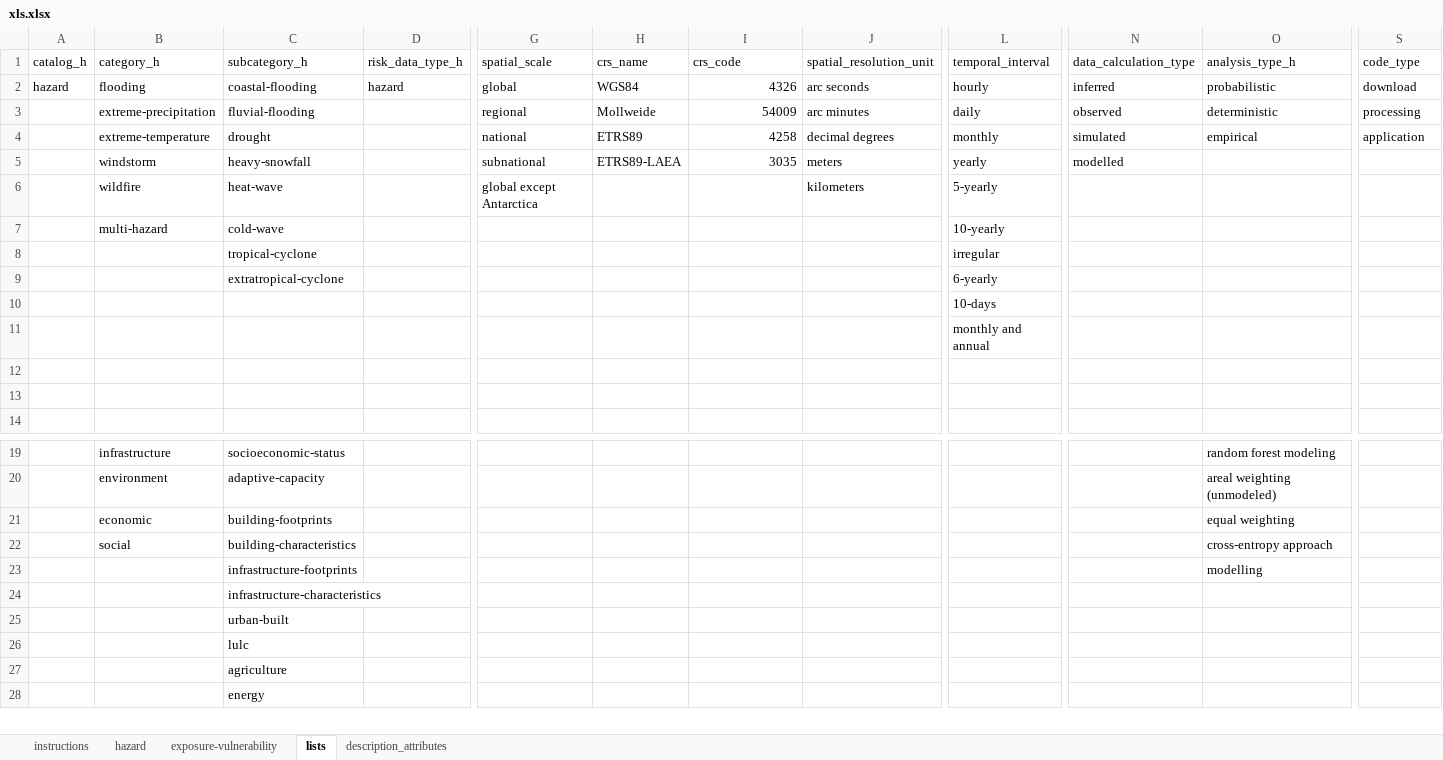
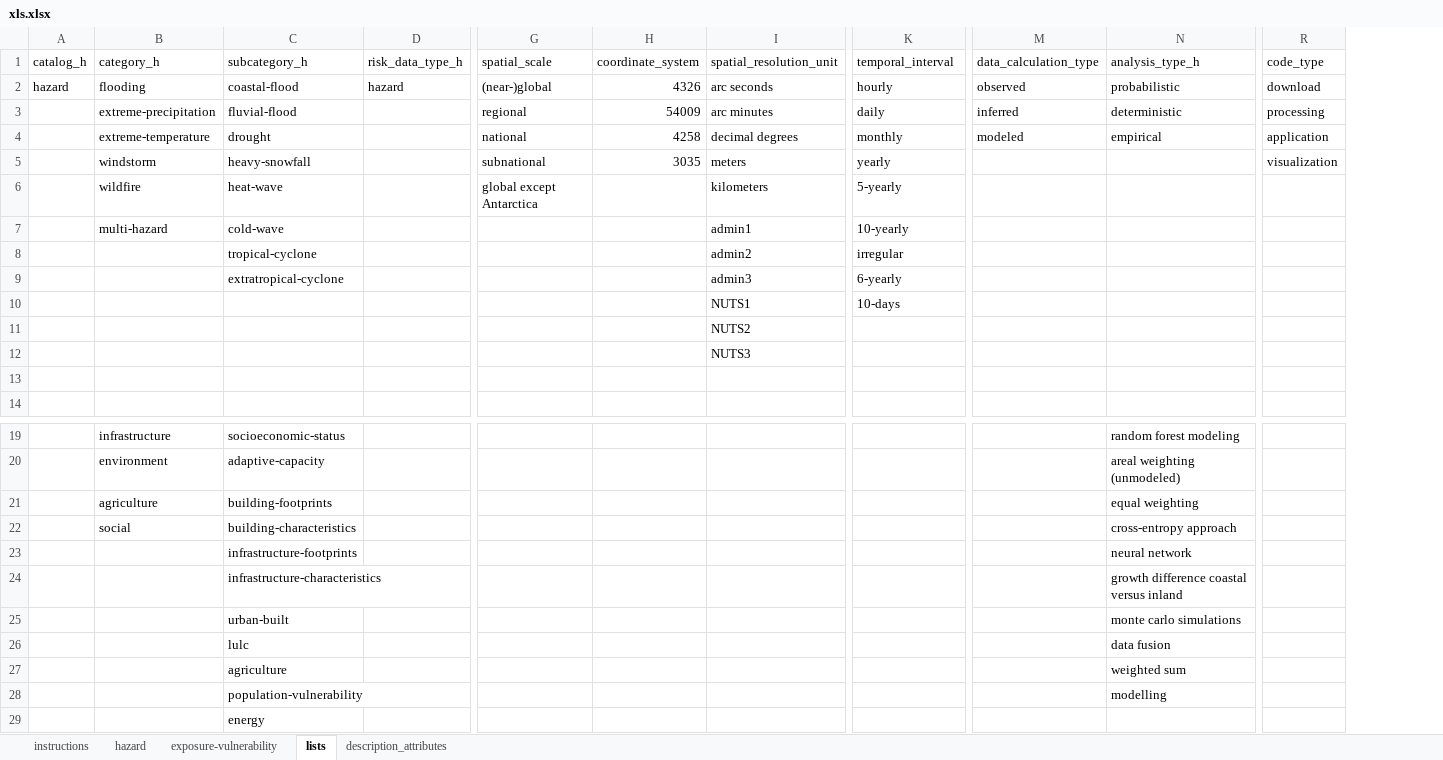
Before and after one commit to climate-risk-data/climate-risk-stac, an Excel workbook: csv/xls.xlsx, sheet lists, drawn as a sheet; only a part is shown, gaps mark what is left out; values as stored, in another font and other column widths than the file's, no cell formats; table styles not drawn; removed rows and columns are numbered as before the commit, all else as after; rows hold the shown columns only; the diff names each change by its address in the sheet, - before the commit and + after, or states it on an @@ line.

```diff
--- a/csv/xls.xlsx (sheet lists)
+++ b/csv/xls.xlsx (sheet lists)
-column H (crs_name), rows 2-5: WGS84 | Mollweide | ETRS89 | ETRS89-LAEA
-H1: crs_code
+H1: coordinate_system
-C2 (subcategory_h): coastal-flooding
+C2 (subcategory_h): coastal-flood
-G2 (spatial_scale): global
+G2 (spatial_scale): (near-)global
-M2 (data_calculation_type): inferred
+M2 (data_calculation_type): observed
-C3 (subcategory_h): fluvial-flooding
+C3 (subcategory_h): fluvial-flood
-M3 (data_calculation_type): observed
+M3 (data_calculation_type): inferred
-M4 (data_calculation_type): simulated
+M4 (data_calculation_type): modeled
-M5 (data_calculation_type): modelled
+M5 (data_calculation_type): (empty)
-R5 (code_type): (empty)
+R5 (code_type): visualization
-I7 (spatial_resolution_unit): (empty)
+I7 (spatial_resolution_unit): admin1
-I8 (spatial_resolution_unit): (empty)
+I8 (spatial_resolution_unit): admin2
-I9 (spatial_resolution_unit): (empty)
+I9 (spatial_resolution_unit): admin3
-I10 (spatial_resolution_unit): (empty)
+I10 (spatial_resolution_unit): NUTS1
-I11 (spatial_resolution_unit): (empty)
+I11 (spatial_resolution_unit): NUTS2
-K11 (temporal_interval): monthly and annual
+K11 (temporal_interval): (empty)
-I12 (spatial_resolution_unit): (empty)
+I12 (spatial_resolution_unit): NUTS3
-B21 (category_h): economic
+B21 (category_h): agriculture
-N23 (analysis_type_h): modelling
+N23 (analysis_type_h): neural network
-N24 (analysis_type_h): (empty)
+N24 (analysis_type_h): growth difference coastal versus inland
-N25 (analysis_type_h): (empty)
+N25 (analysis_type_h): monte carlo simulations
-N26 (analysis_type_h): (empty)
+N26 (analysis_type_h): data fusion
-N27 (analysis_type_h): (empty)
+N27 (analysis_type_h): weighted sum
+row 28:  |  | population-vulnerability |  |  |  |  |  |  | modelling
```
Also changed, not shown: sheet exposure-vulnerability, sheet hazard, sheet description_attributes, sheet instructions, cell formats, charts or pictures, 7 other files.
